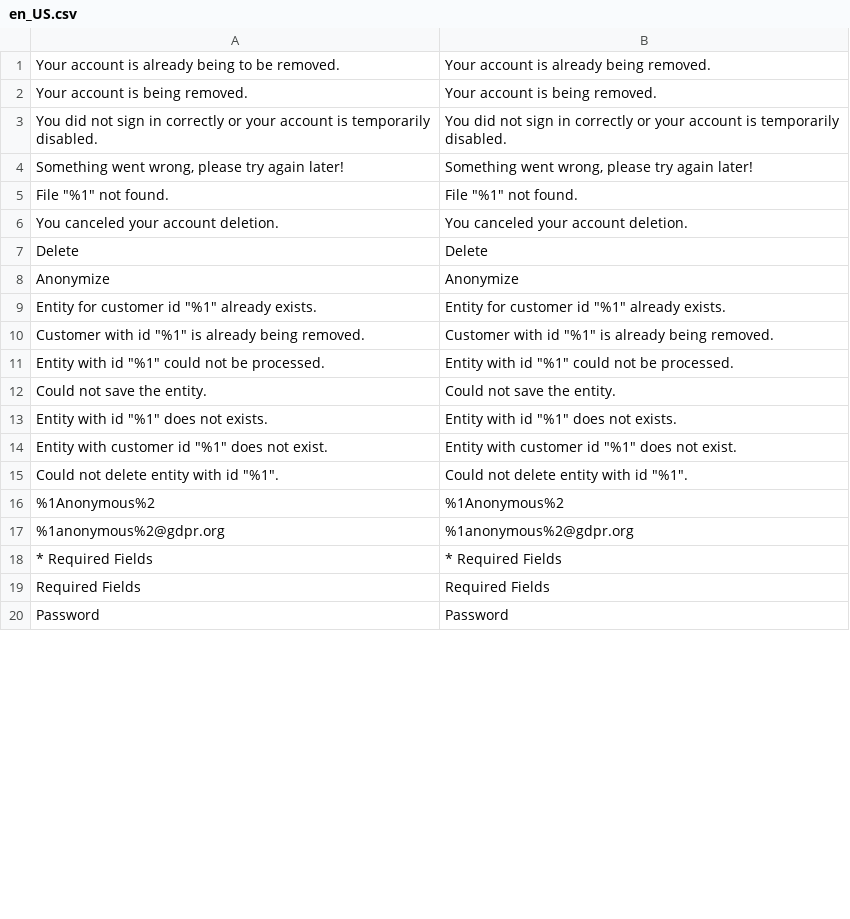
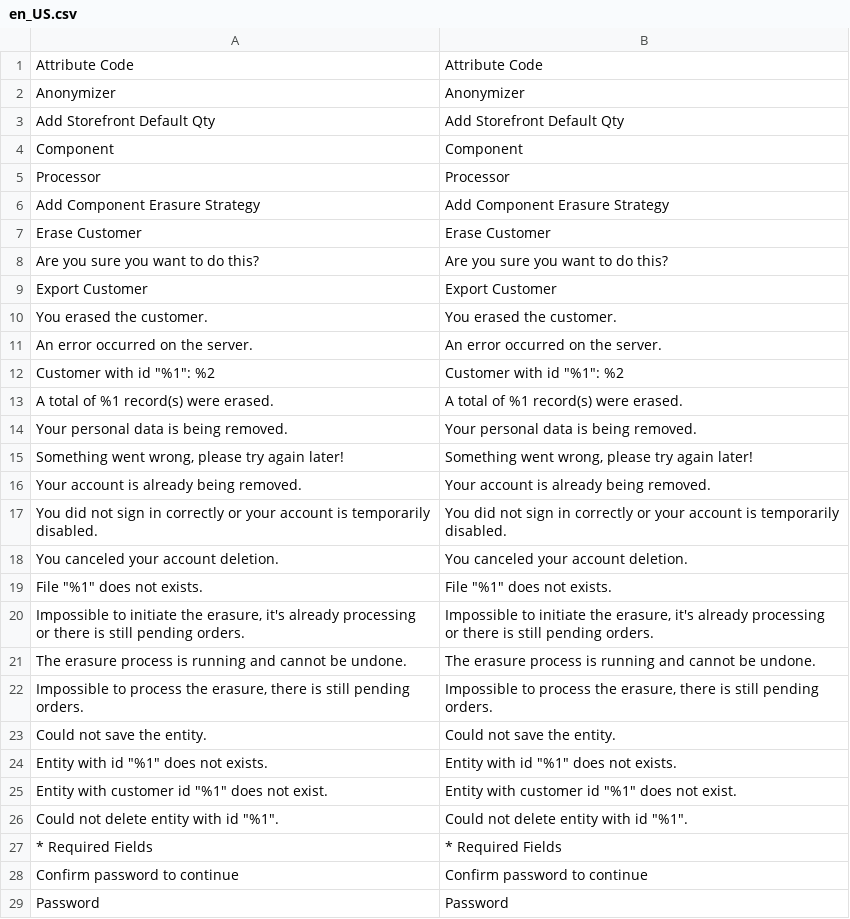
Before and after one commit to opengento/magento2-gdpr, a CSV file: i18n/en_US.csv, drawn as a sheet; only a part is shown; the diff covers the shown part only.

Commit message:
update en_US localisation

```diff
--- a/i18n/en_US.csv
+++ b/i18n/en_US.csv
@@ -1,12 +1,23 @@
-"Your account is already being to be removed.","Your account is already being removed."
-"Your account is being removed.","Your account is being removed."
+"Attribute Code","Attribute Code"
+Anonymizer,Anonymizer
+"Add Storefront Default Qty","Add Storefront Default Qty"
+Component,Component
+Processor,Processor
+"Add Component Erasure Strategy","Add Component Erasure Strategy"
+"Erase Customer","Erase Customer"
+"Are you sure you want to do this?","Are you sure you want to do this?"
+"Export Customer","Export Customer"
+"You erased the customer.","You erased the customer."
+"An error occurred on the server.","An error occurred on the server."
+"Customer with id ""%1"": %2","Customer with id ""%1"": %2"
+"A total of %1 record(s) were erased.","A total of %1 record(s) were erased."
+"Your personal data is being removed.","Your personal data is being removed."
+"Something went wrong, please try again later!","Something went wrong, please try again later!"
+"Your account is already being removed.","Your account is already being removed."
 "You did not sign in correctly or your account is temporarily disabled.","You did not sign in correctly or your account is temporarily disabled."
-"Something went wrong, please try again later!","Something went wrong, please try again later!"
-"File ""%1"" not found.","File ""%1"" not found."
 "You canceled your account deletion.","You canceled your account deletion."
-Delete,Delete
-Anonymize,Anonymize
-"Entity for customer id ""%1"" already exists.","Entity for customer id ""%1"" already exists."
-"Customer with id ""%1"" is already being removed.","Customer with id ""%1"" is already being removed."
-"Entity with id ""%1"" could not be processed.","Entity with id ""%1"" could not be processed."
+"File ""%1"" does not exists.","File ""%1"" does not exists."
+"Impossible to initiate the erasure, it's already processing or there is still pending orders.","Impossible to initiate the erasure, it's already processing or there is still pending orders."
+"The erasure process is running and cannot be undone.","The erasure process is running and cannot be undone."
+"Impossible to process the erasure, there is still pending orders.","Impossible to process the erasure, there is still pending orders."
 "Could not save the entity.","Could not save the entity."
@@ -15,6 +26,4 @@ Anonymize,Anonymize
 "Could not delete entity with id ""%1"".","Could not delete entity with id ""%1""."
-%1Anonymous%2,%1Anonymous%2
-%1anonymous%2@gdpr.org,%1anonymous%2@gdpr.org
 "* Required Fields","* Required Fields"
-"Required Fields","Required Fields"
+"Confirm password to continue","Confirm password to continue"
 Password,Password
```
Also changed, not shown: 58 added rows, 10 removed rows and 4 edited cells elsewhere in this file.
